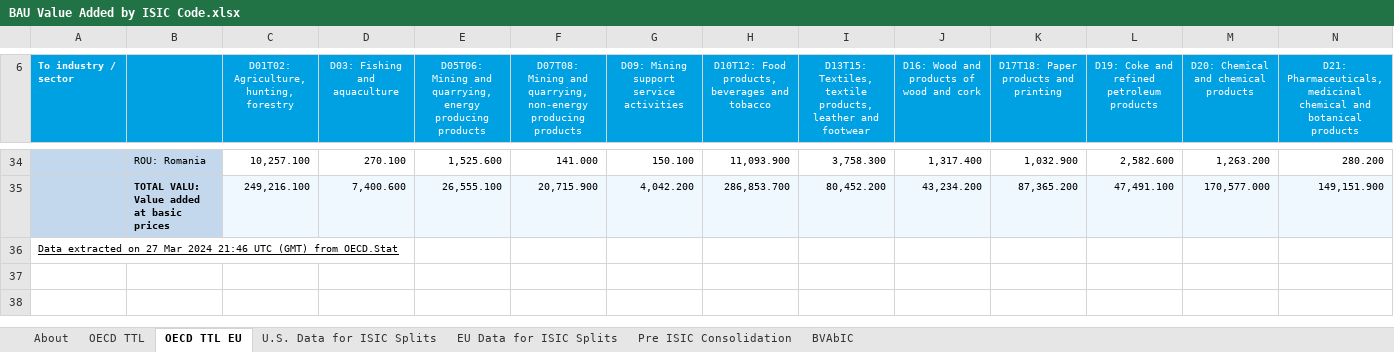
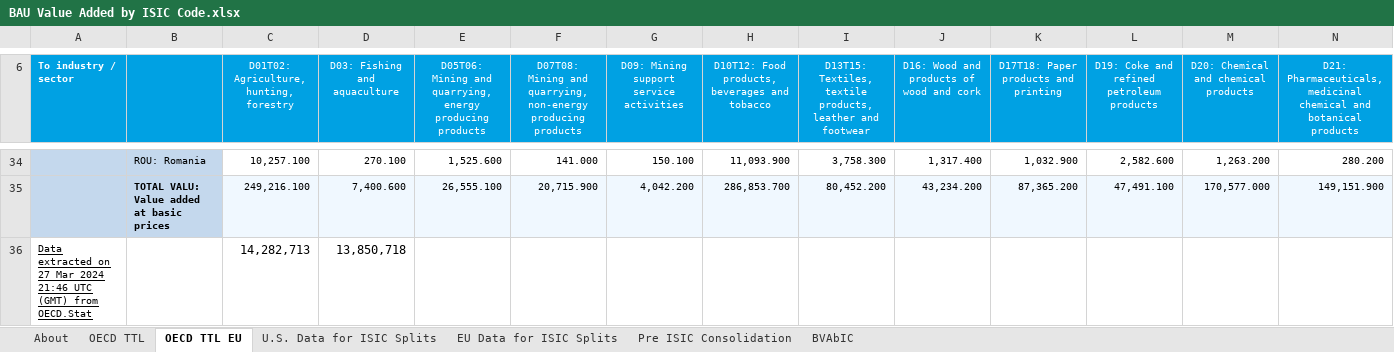
Before and after one commit to EnergyInnovation/eps-eu, an Excel workbook: InputData/io-model/BVAbIC/BAU Value Added by ISIC Code.xlsx, sheet OECD TTL EU, drawn as a sheet; only a part is shown, gaps mark what is left out; values as stored, in another font and other column widths than the file's, no borders; removed rows and columns are numbered as before the commit, all else as after; rows hold the shown columns only; the diff names each change by its address in the sheet, - before the commit and + after, or states it on an @@ line.

```diff
--- a/InputData/io-model/BVAbIC/BAU Value Added by ISIC Code.xlsx (sheet OECD TTL EU)
+++ b/InputData/io-model/BVAbIC/BAU Value Added by ISIC Code.xlsx (sheet OECD TTL EU)
-row 36: Data extracted on 27 Mar 2024 21:46 UTC (GMT) from OECD.Stat
+row 36: Data extracted on 27 Mar 2024 21:46 UTC (GMT) from OECD.Stat |  | 14,282,713 | 13,850,718
```
Also changed, not shown: sheet Pre ISIC Consolidation, sheet BVAbIC, sheet About, sheet OECD TTL, InputData/io-model/LPGRbIC/Labor Productivity Growth Rate by ISIC Code.xlsx, InputData/io-model/TLIM/Total Leontief Inverse Matrix.xlsx, 14 other files.
